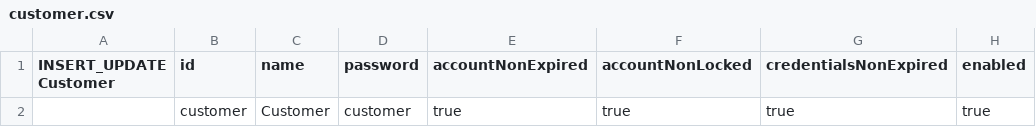
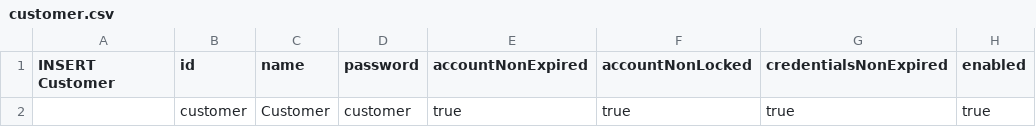
Before and after one commit to williamtanws/beanframework, a CSV file: bin/backend/console/src/main/resources/import/customer.csv, drawn as a sheet; only a part is shown; the diff names each change by its address in the sheet, - before the commit and + after, or states it on an @@ line.

```diff
--- a/bin/backend/console/src/main/resources/import/customer.csv
+++ b/bin/backend/console/src/main/resources/import/customer.csv
-A1: INSERT_UPDATE Customer
+A1: INSERT Customer
```
Also changed, not shown: bin/backend/console/src/main/resources/import/configuration.csv, bin/backend/console/src/main/resources/import/cronjob.csv, 12 other files.
